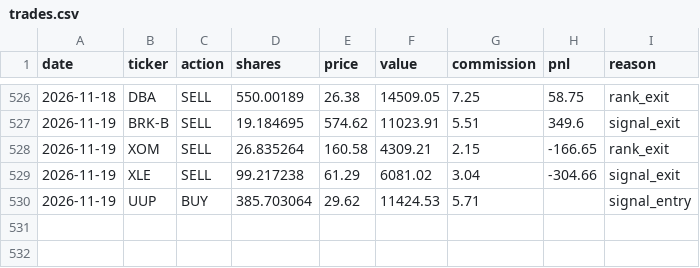
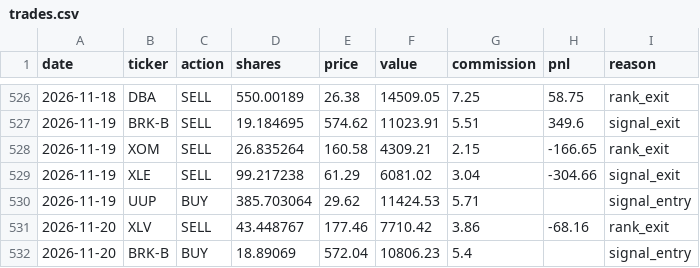
Before and after one commit to camerongreatrex/momentum-following-trading-model, a CSV file: data/v1/paper_trading/trades.csv, drawn as a sheet; only a part is shown, gaps mark what is left out.

```diff
--- a/data/v1/paper_trading/trades.csv
+++ b/data/v1/paper_trading/trades.csv
@@ -530 +530,3 @@ date,ticker,action,shares,price,value,commission,pnl,reason
 2026-11-19,UUP,BUY,385.703064,29.62,11424.53,5.71,,signal_entry
+2026-11-20,XLV,SELL,43.448767,177.46,7710.42,3.86,-68.16,rank_exit
+2026-11-20,BRK-B,BUY,18.89069,572.04,10806.23,5.4,,signal_entry
```
Also changed, not shown: data/v1/paper_trading/history.csv, data/v1/paper_trading_v4nf_3mo/history.csv, 3 other files.
